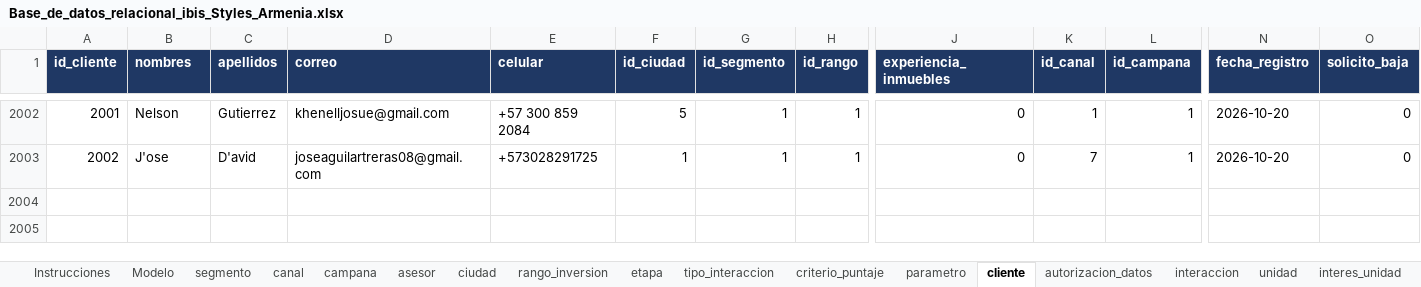
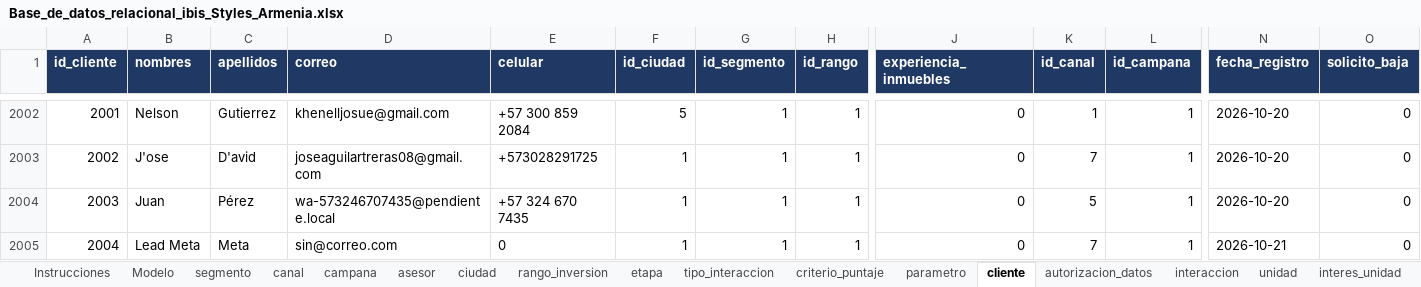
Before and after one commit to adamar-guti/-crm-ibis-styles-armenia, an Excel workbook: Base_de_datos_relacional_ibis_Styles_Armenia.xlsx, sheet cliente, drawn as a sheet; only a part is shown, gaps mark what is left out; values as stored, in another font and other column widths than the file's, no borders; rows hold the shown columns only; the diff names each change by its address in the sheet, - before the commit and + after, or states it on an @@ line.

Commit message:
Actualizacion de la base CRM (captacion de leads)

```diff
--- a/Base_de_datos_relacional_ibis_Styles_Armenia.xlsx (sheet cliente)
+++ b/Base_de_datos_relacional_ibis_Styles_Armenia.xlsx (sheet cliente)
+row 2004: 2003 | Juan | Pérez | wa-573246707435@pendiente.local | +57 324 670 7435 | 1 | 1 | 1 | 0 | 5 | 1 | 2026-10-20 | 0
+row 2005: 2004 | Lead Meta | Meta | sin@correo.com | 0 | 1 | 1 | 1 | 0 | 7 | 1 | 2026-10-21 | 0
```
Also changed, not shown: sheet v_clasificacion, sheet autorizacion_datos, sheet interaccion, sheet v_clasificacion_resumen, sheet v_kpis, sheet v_canal, 3 more sheets, Informe_KPIs_CRM_ibis_Styles_Armenia.xlsx, 2 other files.
